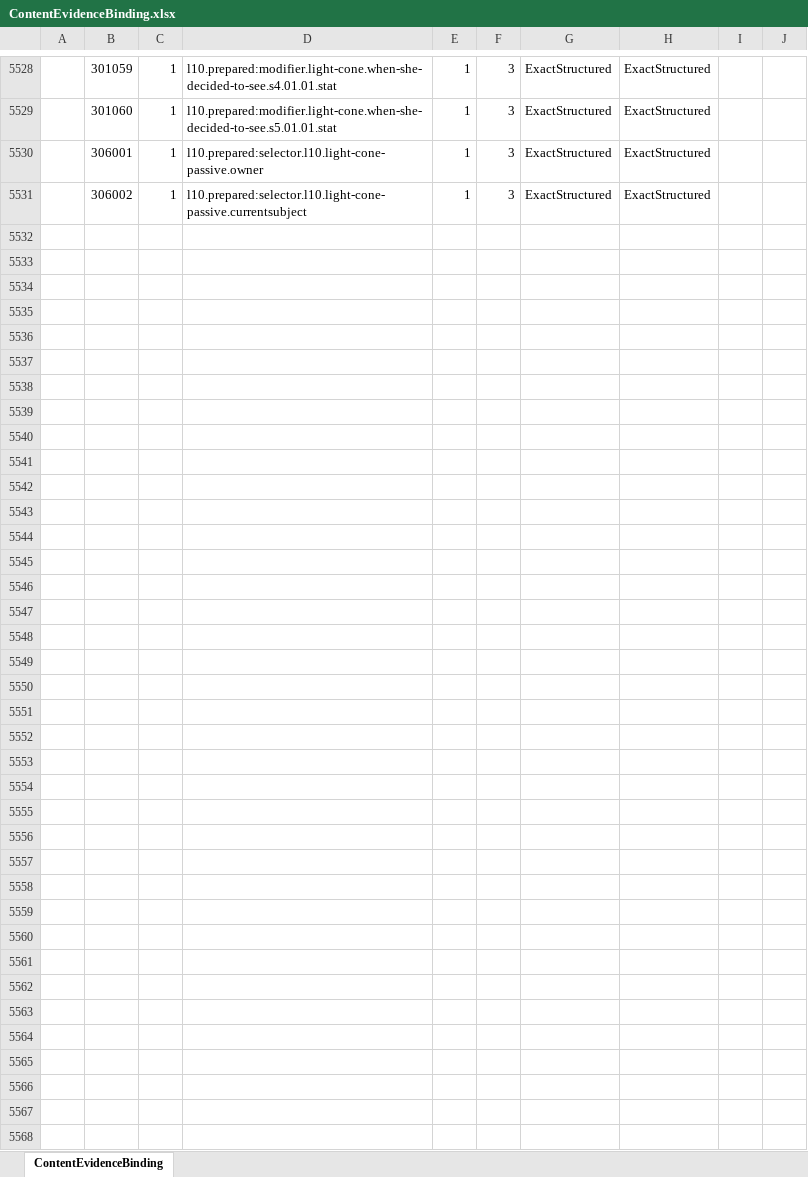
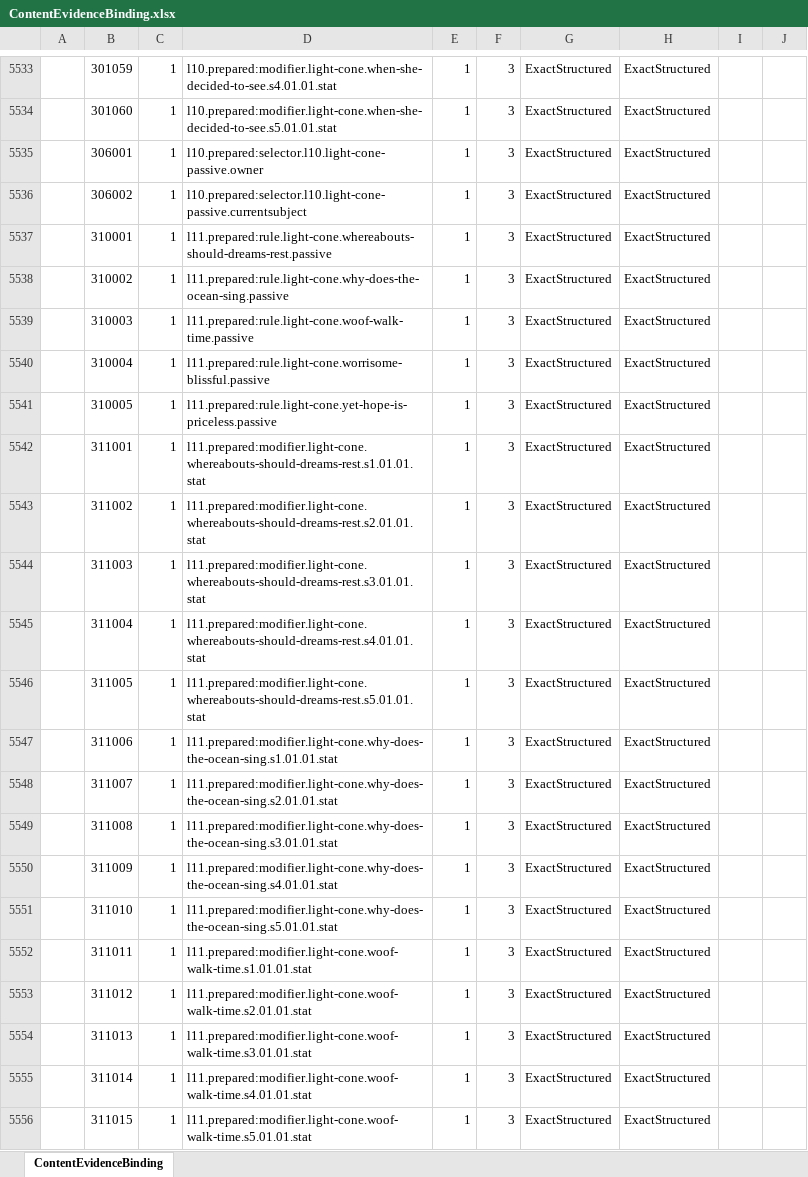
Before and after one commit to realm-labs/starclock, an Excel workbook: config/data/ContentEvidenceBinding.xlsx, sheet ContentEvidenceBinding, drawn as a sheet; only a part is shown, gaps mark what is left out; values as stored, in another font and other column widths than the file's, no borders; the diff covers the shown part only; the diff names each change by its address in the sheet, - before the commit and + after, or states it on an @@ line.

```diff
--- a/config/data/ContentEvidenceBinding.xlsx (sheet ContentEvidenceBinding)
+++ b/config/data/ContentEvidenceBinding.xlsx (sheet ContentEvidenceBinding)
+row 5537:  | 310001 | 1 | l11.prepared:rule.light-cone.whereabouts-should-dreams-rest.passive | 1 | 3 | ExactStructured | ExactStructured
+row 5538:  | 310002 | 1 | l11.prepared:rule.light-cone.why-does-the-ocean-sing.passive | 1 | 3 | ExactStructured | ExactStructured
+row 5539:  | 310003 | 1 | l11.prepared:rule.light-cone.woof-walk-time.passive | 1 | 3 | ExactStructured | ExactStructured
+row 5540:  | 310004 | 1 | l11.prepared:rule.light-cone.worrisome-blissful.passive | 1 | 3 | ExactStructured | ExactStructured
+row 5541:  | 310005 | 1 | l11.prepared:rule.light-cone.yet-hope-is-priceless.passive | 1 | 3 | ExactStructured | ExactStructured
+row 5542:  | 311001 | 1 | l11.prepared:modifier.light-cone.whereabouts-should-dreams-rest.s1.01.01.stat | 1 | 3 | ExactStructured | ExactStructured
+row 5543:  | 311002 | 1 | l11.prepared:modifier.light-cone.whereabouts-should-dreams-rest.s2.01.01.stat | 1 | 3 | ExactStructured | ExactStructured
+row 5544:  | 311003 | 1 | l11.prepared:modifier.light-cone.whereabouts-should-dreams-rest.s3.01.01.stat | 1 | 3 | ExactStructured | ExactStructured
+row 5545:  | 311004 | 1 | l11.prepared:modifier.light-cone.whereabouts-should-dreams-rest.s4.01.01.stat | 1 | 3 | ExactStructured | ExactStructured
+row 5546:  | 311005 | 1 | l11.prepared:modifier.light-cone.whereabouts-should-dreams-rest.s5.01.01.stat | 1 | 3 | ExactStructured | ExactStructured
+row 5547:  | 311006 | 1 | l11.prepared:modifier.light-cone.why-does-the-ocean-sing.s1.01.01.stat | 1 | 3 | ExactStructured | ExactStructured
+row 5548:  | 311007 | 1 | l11.prepared:modifier.light-cone.why-does-the-ocean-sing.s2.01.01.stat | 1 | 3 | ExactStructured | ExactStructured
+row 5549:  | 311008 | 1 | l11.prepared:modifier.light-cone.why-does-the-ocean-sing.s3.01.01.stat | 1 | 3 | ExactStructured | ExactStructured
+row 5550:  | 311009 | 1 | l11.prepared:modifier.light-cone.why-does-the-ocean-sing.s4.01.01.stat | 1 | 3 | ExactStructured | ExactStructured
+row 5551:  | 311010 | 1 | l11.prepared:modifier.light-cone.why-does-the-ocean-sing.s5.01.01.stat | 1 | 3 | ExactStructured | ExactStructured
+row 5552:  | 311011 | 1 | l11.prepared:modifier.light-cone.woof-walk-time.s1.01.01.stat | 1 | 3 | ExactStructured | ExactStructured
+row 5553:  | 311012 | 1 | l11.prepared:modifier.light-cone.woof-walk-time.s2.01.01.stat | 1 | 3 | ExactStructured | ExactStructured
+row 5554:  | 311013 | 1 | l11.prepared:modifier.light-cone.woof-walk-time.s3.01.01.stat | 1 | 3 | ExactStructured | ExactStructured
+row 5555:  | 311014 | 1 | l11.prepared:modifier.light-cone.woof-walk-time.s4.01.01.stat | 1 | 3 | ExactStructured | ExactStructured
+row 5556:  | 311015 | 1 | l11.prepared:modifier.light-cone.woof-walk-time.s5.01.01.stat | 1 | 3 | ExactStructured | ExactStructured
```
Also changed, not shown: 17 added rows elsewhere in this sheet, config/data/ContentIdentity.xlsx, config/data/LightConeStat.xlsx, 30 other files.
